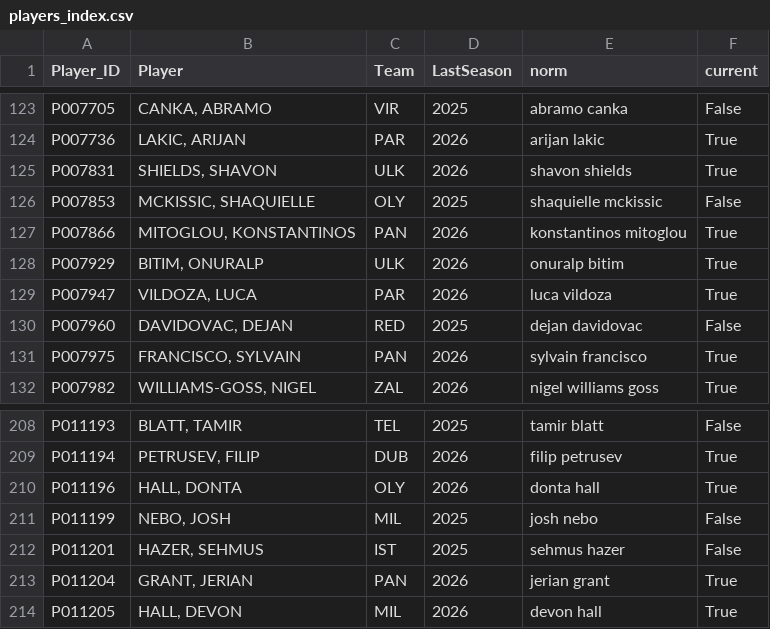
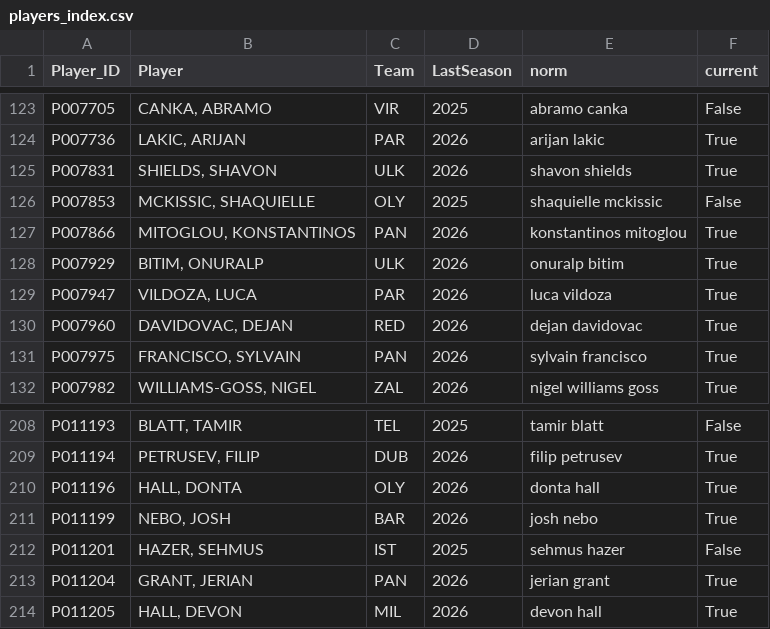
Before and after one commit to rakicevic/kshKnights, a CSV file: data/cache/players_index.csv, drawn as a sheet; only a part is shown, gaps mark what is left out; the diff covers the shown part only.

```diff
--- a/data/cache/players_index.csv
+++ b/data/cache/players_index.csv
@@ -129,3 +129,3 @@ P007929,"BITIM, ONURALP",ULK,2026,onuralp bitim,True
 P007947,"VILDOZA, LUCA",PAR,2026,luca vildoza,True
-P007960,"DAVIDOVAC, DEJAN",RED,2025,dejan davidovac,False
+P007960,"DAVIDOVAC, DEJAN",RED,2026,dejan davidovac,True
 P007975,"FRANCISCO, SYLVAIN",PAN,2026,sylvain francisco,True
@@ -210,3 +210,3 @@ P011194,"PETRUSEV, FILIP",DUB,2026,filip petrusev,True
 P011196,"HALL, DONTA",OLY,2026,donta hall,True
-P011199,"NEBO, JOSH",MIL,2025,josh nebo,False
+P011199,"NEBO, JOSH",BAR,2026,josh nebo,True
 P011201,"HAZER, SEHMUS",IST,2025,sehmus hazer,False
```
Also changed, not shown: 3 added rows and 11 edited cells elsewhere in this file, 4 other files.
